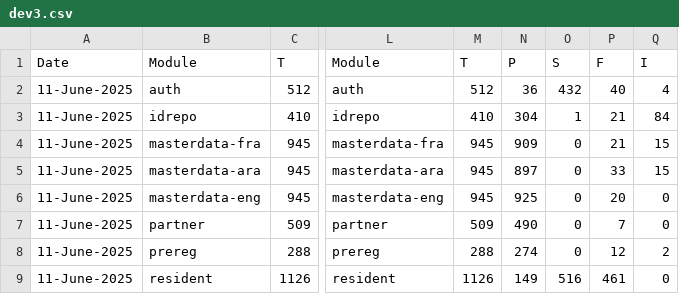
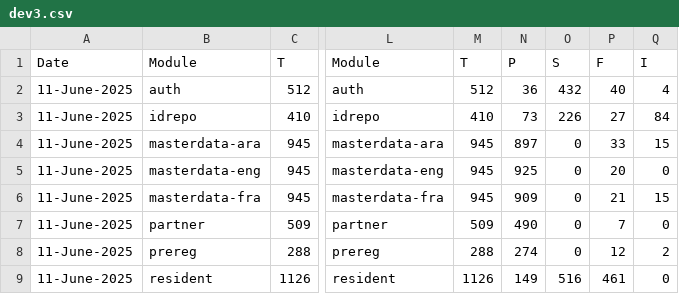
Before and after one commit to shubham17998/minio-report-tracker, a CSV file: minio-report-tracker/spreadsheet/dev3.csv, drawn as a sheet; only a part is shown, gaps mark what is left out; the diff names each change by its address in the sheet, - before the commit and + after, or states it on an @@ line.

```diff
--- a/minio-report-tracker/spreadsheet/dev3.csv
+++ b/minio-report-tracker/spreadsheet/dev3.csv
-N3: 304
+N3: 73
-O3: 1
+O3: 226
-P3: 21
+P3: 27
@@ row 4 moved to row 6: 11-June-2025 @@
```
Also changed, not shown: minio-report-tracker/spreadsheet/qa-java21.csv, 1 other file.
